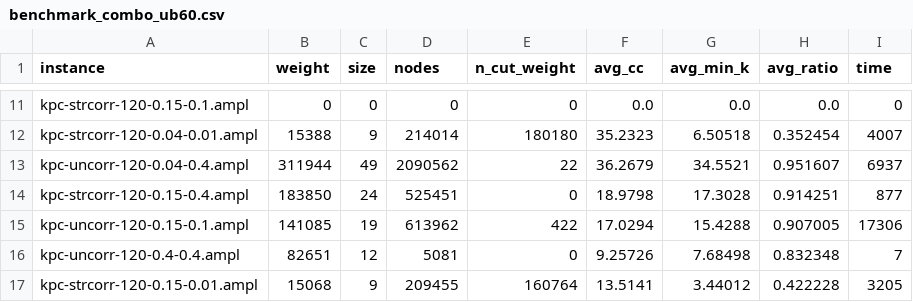
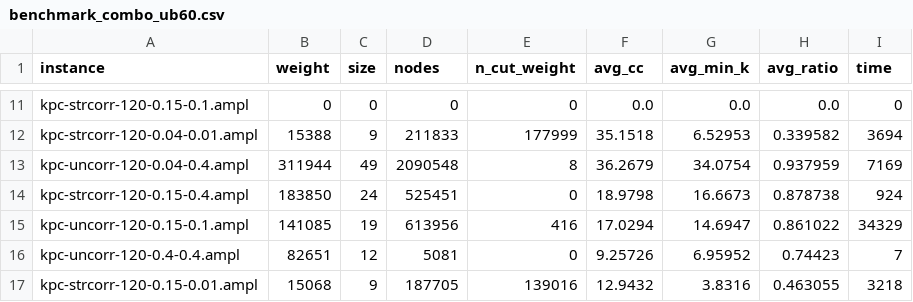
Before and after one commit to mrpritt/kcp_work, a CSV file: exp/benchmark_combo_ub60.csv, drawn as a sheet; only a part is shown, gaps mark what is left out; the diff covers the shown part only; the diff names each change by its address in the sheet, - before the commit and + after, or states it on an @@ line.

```diff
--- a/exp/benchmark_combo_ub60.csv
+++ b/exp/benchmark_combo_ub60.csv
-D12 (nodes): 214014
+D12 (nodes): 211833
-E12 (n_cut_weight): 180180
+E12 (n_cut_weight): 177999
-F12 (avg_cc): 35.2323
+F12 (avg_cc): 35.1518
-G12 (avg_min_k): 6.50518
+G12 (avg_min_k): 6.52953
-H12 (avg_ratio): 0.352454
+H12 (avg_ratio): 0.339582
-I12 (time): 4007
+I12 (time): 3694
-D13 (nodes): 2090562
+D13 (nodes): 2090548
-E13 (n_cut_weight): 22
+E13 (n_cut_weight): 8
-G13 (avg_min_k): 34.5521
+G13 (avg_min_k): 34.0754
-H13 (avg_ratio): 0.951607
+H13 (avg_ratio): 0.937959
-I13 (time): 6937
+I13 (time): 7169
-G14 (avg_min_k): 17.3028
+G14 (avg_min_k): 16.6673
-H14 (avg_ratio): 0.914251
+H14 (avg_ratio): 0.878738
-I14 (time): 877
+I14 (time): 924
-D15 (nodes): 613962
+D15 (nodes): 613956
-E15 (n_cut_weight): 422
+E15 (n_cut_weight): 416
-G15 (avg_min_k): 15.4288
+G15 (avg_min_k): 14.6947
-H15 (avg_ratio): 0.907005
+H15 (avg_ratio): 0.861022
-I15 (time): 17306
+I15 (time): 34329
-G16 (avg_min_k): 7.68498
+G16 (avg_min_k): 6.95952
-H16 (avg_ratio): 0.832348
+H16 (avg_ratio): 0.74423
-D17 (nodes): 209455
+D17 (nodes): 187705
-E17 (n_cut_weight): 160764
+E17 (n_cut_weight): 139016
-F17 (avg_cc): 13.5141
+F17 (avg_cc): 12.9432
-G17 (avg_min_k): 3.44012
+G17 (avg_min_k): 3.8316
-H17 (avg_ratio): 0.422228
+H17 (avg_ratio): 0.463055
-I17 (time): 3205
+I17 (time): 3218
```
Also changed, not shown: 36 edited cells elsewhere in this file, exp/benchmark60.csv, exp/benchmark_mcqdw60.csv, 4 other files.
